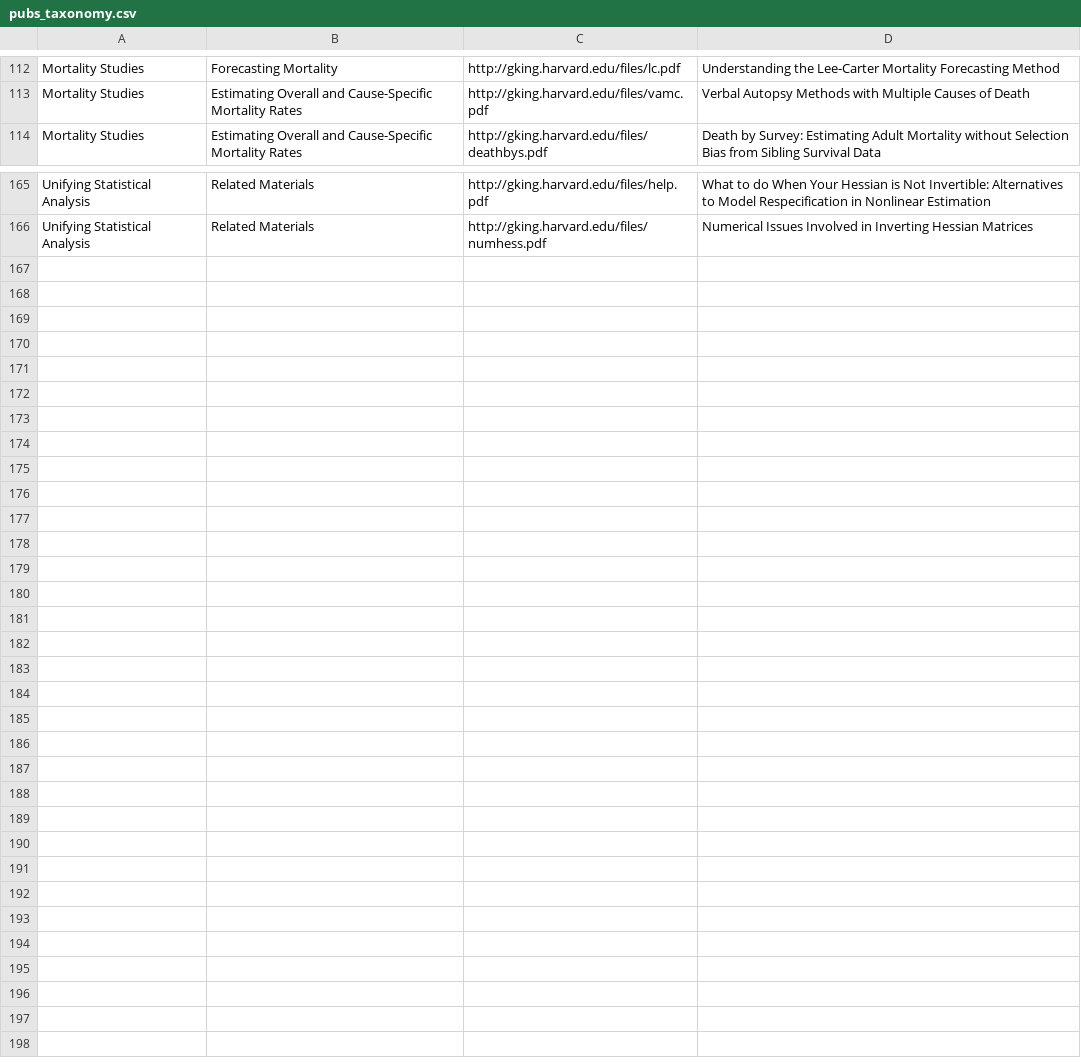
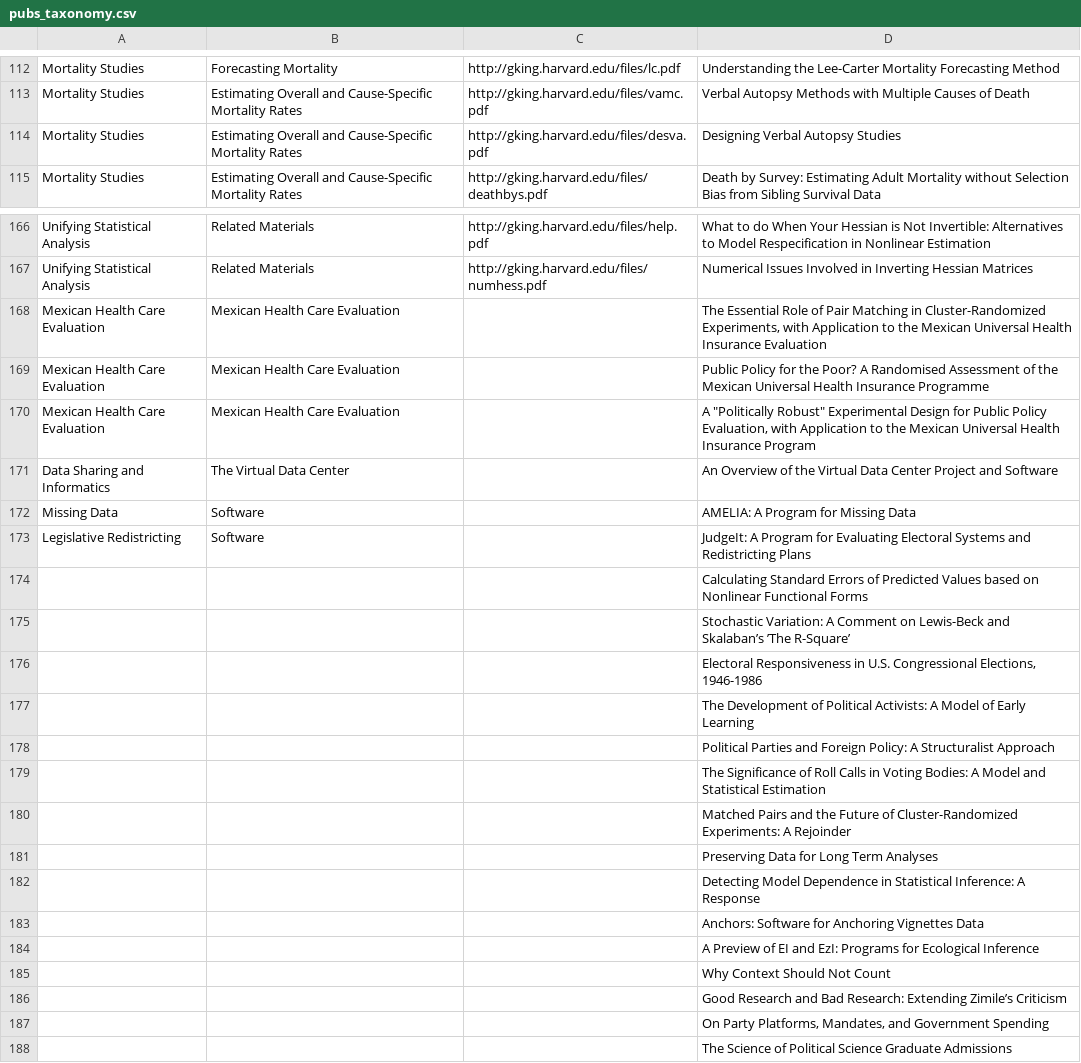
Before and after one commit to jcthomsonjr/wischolar, a CSV file: sites/all/modules/iqss/gkimport/files/pubs_taxonomy.csv, drawn as a sheet; only a part is shown, gaps mark what is left out; the diff covers the shown part only; the diff names each change by its address in the sheet, - before the commit and + after, or states it on an @@ line.

Commit message:
more data detail updates

```diff
--- a/sites/all/modules/iqss/gkimport/files/pubs_taxonomy.csv
+++ b/sites/all/modules/iqss/gkimport/files/pubs_taxonomy.csv
+row 114: Mortality Studies | Estimating Overall and Cause-Specific Mortality Rates | http://gking.harvard.edu/files/desva.pdf | Designing Verbal Autopsy Studies
+row 168: Mexican Health Care Evaluation | Mexican Health Care Evaluation |  | The Essential Role of Pair Matching in Cluster-Randomized Experiments, with Application to the Mexican Universal Health Insurance Evaluation
+row 169: Mexican Health Care Evaluation | Mexican Health Care Evaluation |  | Public Policy for the Poor? A Randomised Assessment of the Mexican Universal Health Insurance Programme
+row 170: Mexican Health Care Evaluation | Mexican Health Care Evaluation |  | A "Politically Robust" Experimental Design for Public Policy Evaluation, with Application to the Mexican Universal Health Insurance Program
+row 171: Data Sharing and Informatics | The Virtual Data Center |  | An Overview of the Virtual Data Center Project and Software
+row 172: Missing Data | Software |  | AMELIA: A Program for Missing Data
+row 173: Legislative Redistricting | Software |  | JudgeIt: A Program for Evaluating Electoral Systems and Redistricting Plans
+row 174:  |  |  | Calculating Standard Errors of Predicted Values based on Nonlinear Functional Forms
+row 175:  |  |  | Stochastic Variation: A Comment on Lewis-Beck and Skalaban’s ’The R-Square’
+row 176:  |  |  | Electoral Responsiveness in U.S. Congressional Elections, 1946-1986
+row 177:  |  |  | The Development of Political Activists: A Model of Early Learning
+row 178:  |  |  | Political Parties and Foreign Policy: A Structuralist Approach
+row 179:  |  |  | The Significance of Roll Calls in Voting Bodies: A Model and Statistical Estimation
+row 180:  |  |  | Matched Pairs and the Future of Cluster-Randomized Experiments: A Rejoinder
+row 181:  |  |  | Preserving Data for Long Term Analyses
+row 182:  |  |  | Detecting Model Dependence in Statistical Inference: A Response
+row 183:  |  |  | Anchors: Software for Anchoring Vignettes Data
+row 184:  |  |  | A Preview of EI and EzI: Programs for Ecological Inference
+row 185:  |  |  | Why Context Should Not Count
+row 186:  |  |  | Good Research and Bad Research: Extending Zimile’s Criticism
+row 187:  |  |  | On Party Platforms, Mandates, and Government Spending
+row 188:  |  |  | The Science of Political Science Graduate Admissions
```
Also changed, not shown: 1 edited cell elsewhere in this file, 2 other files.
